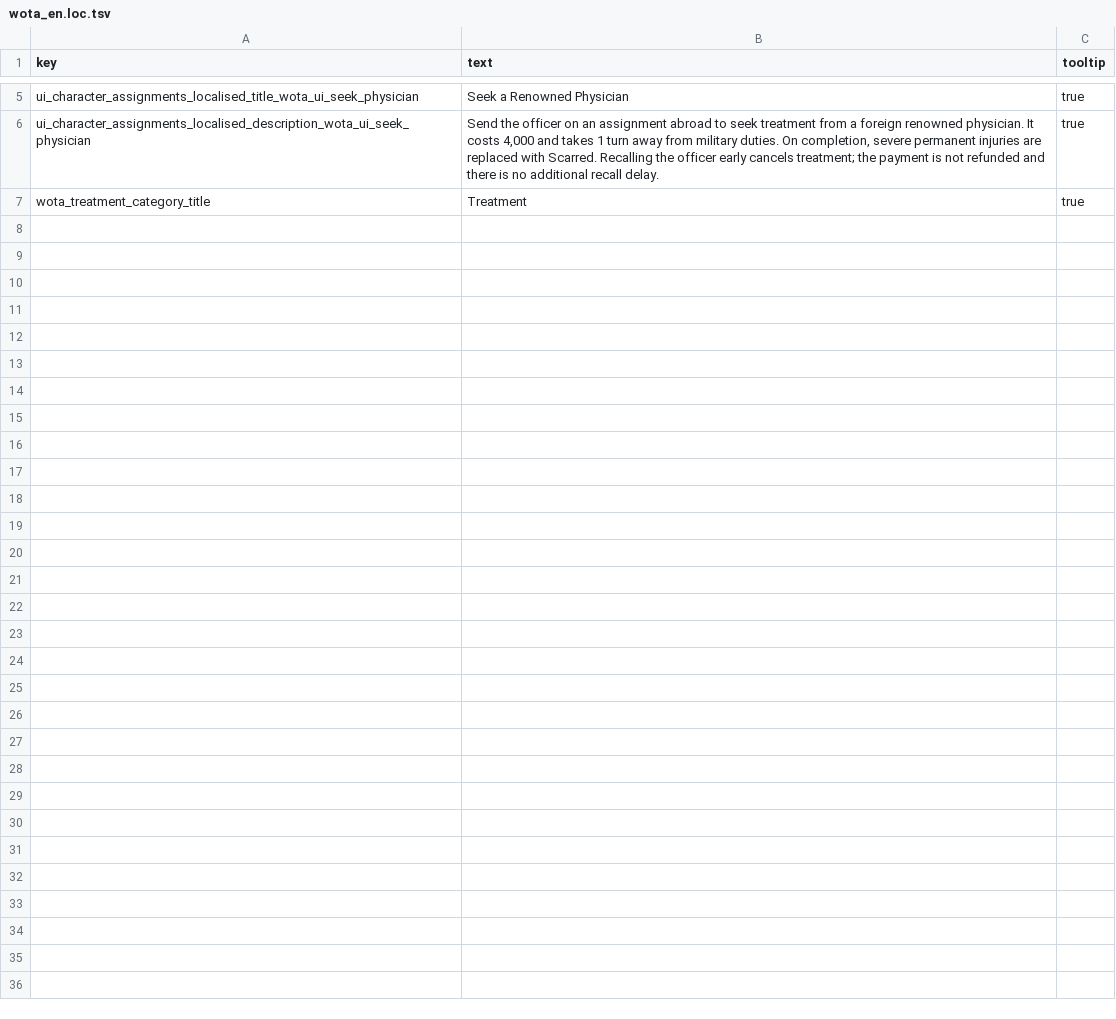
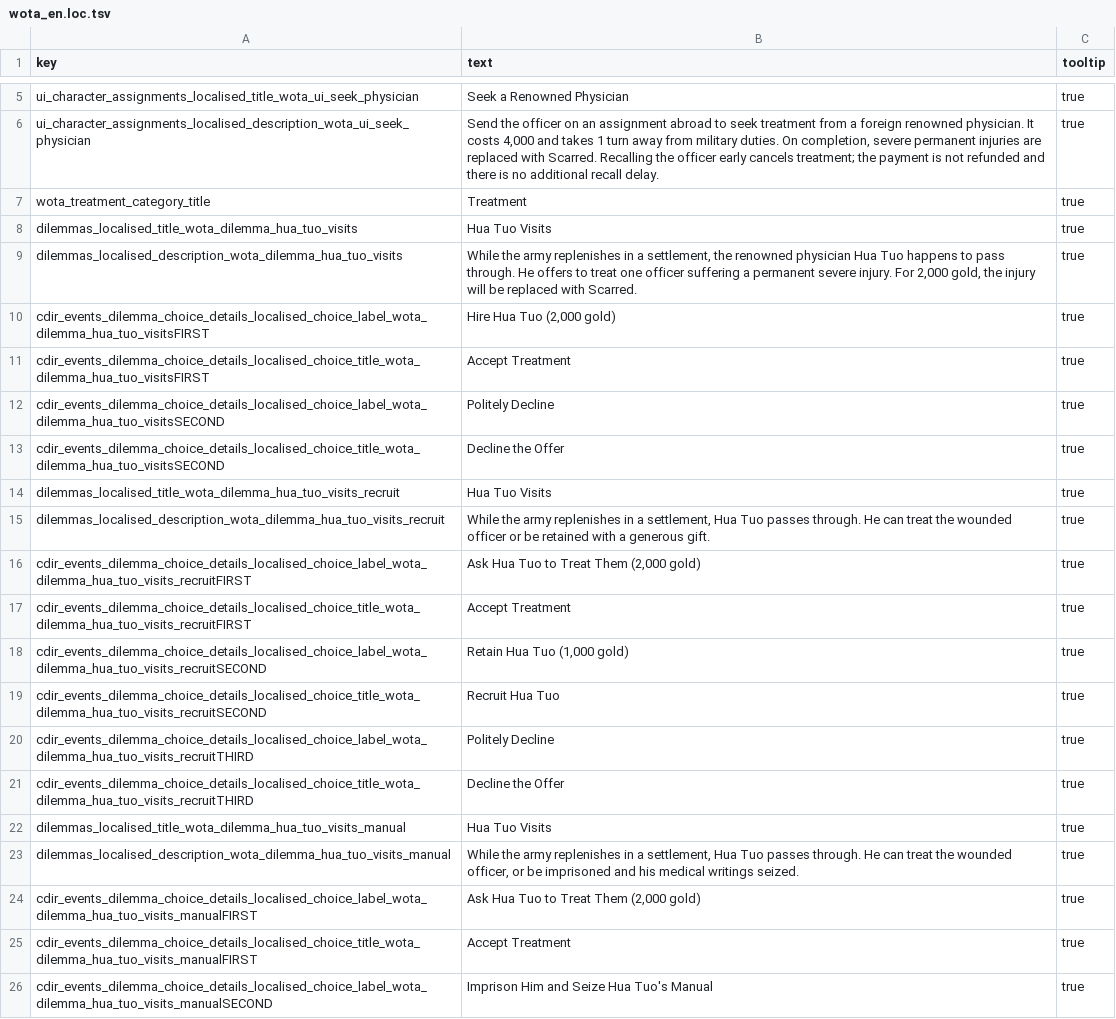
Before and after one commit to lmxx1234567/three-kingdoms-wounded-officer-treatment, a TSV file: localization/wota_en.loc.tsv, drawn as a sheet; only a part is shown, gaps mark what is left out; the diff covers the shown part only.

```diff
--- a/localization/wota_en.loc.tsv
+++ b/localization/wota_en.loc.tsv
@@ -7 +7,20 @@ ui_character_assignments_localised_description_wota_ui_seek_physician	Send the o
 wota_treatment_category_title	Treatment	true
+dilemmas_localised_title_wota_dilemma_hua_tuo_visits	Hua Tuo Visits	true
+dilemmas_localised_description_wota_dilemma_hua_tuo_visits	While the army replenishes in a settlement, the renowned physician Hua Tuo happens to pass through. He offers to treat one officer suffering a permanent severe injury. For 2,000 gold, the injury will be replaced with Scarred.	true
+cdir_events_dilemma_choice_details_localised_choice_label_wota_dilemma_hua_tuo_visitsFIRST	Hire Hua Tuo (2,000 gold)	true
+cdir_events_dilemma_choice_details_localised_choice_title_wota_dilemma_hua_tuo_visitsFIRST	Accept Treatment	true
+cdir_events_dilemma_choice_details_localised_choice_label_wota_dilemma_hua_tuo_visitsSECOND	Politely Decline	true
+cdir_events_dilemma_choice_details_localised_choice_title_wota_dilemma_hua_tuo_visitsSECOND	Decline the Offer	true
+dilemmas_localised_title_wota_dilemma_hua_tuo_visits_recruit	Hua Tuo Visits	true
+dilemmas_localised_description_wota_dilemma_hua_tuo_visits_recruit	While the army replenishes in a settlement, Hua Tuo passes through. He can treat the wounded officer or be retained with a generous gift.	true
+cdir_events_dilemma_choice_details_localised_choice_label_wota_dilemma_hua_tuo_visits_recruitFIRST	Ask Hua Tuo to Treat Them (2,000 gold)	true
+cdir_events_dilemma_choice_details_localised_choice_title_wota_dilemma_hua_tuo_visits_recruitFIRST	Accept Treatment	true
+cdir_events_dilemma_choice_details_localised_choice_label_wota_dilemma_hua_tuo_visits_recruitSECOND	Retain Hua Tuo (1,000 gold)	true
+cdir_events_dilemma_choice_details_localised_choice_title_wota_dilemma_hua_tuo_visits_recruitSECOND	Recruit Hua Tuo	true
+cdir_events_dilemma_choice_details_localised_choice_label_wota_dilemma_hua_tuo_visits_recruitTHIRD	Politely Decline	true
+cdir_events_dilemma_choice_details_localised_choice_title_wota_dilemma_hua_tuo_visits_recruitTHIRD	Decline the Offer	true
+dilemmas_localised_title_wota_dilemma_hua_tuo_visits_manual	Hua Tuo Visits	true
+dilemmas_localised_description_wota_dilemma_hua_tuo_visits_manual	While the army replenishes in a settlement, Hua Tuo passes through. He can treat the wounded officer, or be imprisoned and his medical writings seized.	true
+cdir_events_dilemma_choice_details_localised_choice_label_wota_dilemma_hua_tuo_visits_manualFIRST	Ask Hua Tuo to Treat Them (2,000 gold)	true
+cdir_events_dilemma_choice_details_localised_choice_title_wota_dilemma_hua_tuo_visits_manualFIRST	Accept Treatment	true
+cdir_events_dilemma_choice_details_localised_choice_label_wota_dilemma_hua_tuo_visits_manualSECOND	Imprison Him and Seize Hua Tuo's Manual	true
```
Also changed, not shown: 21 added rows elsewhere in this file, localization/wota_ja.loc.tsv, localization/wota_ko.loc.tsv, 20 other files.
